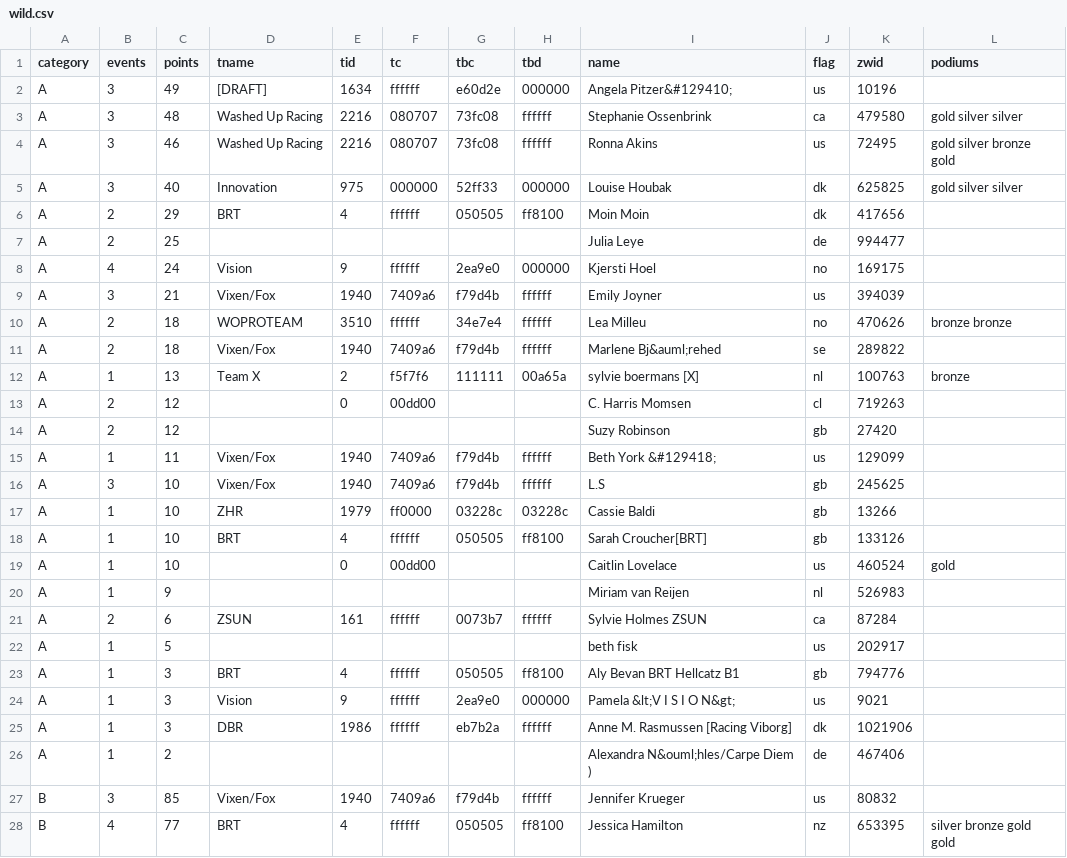
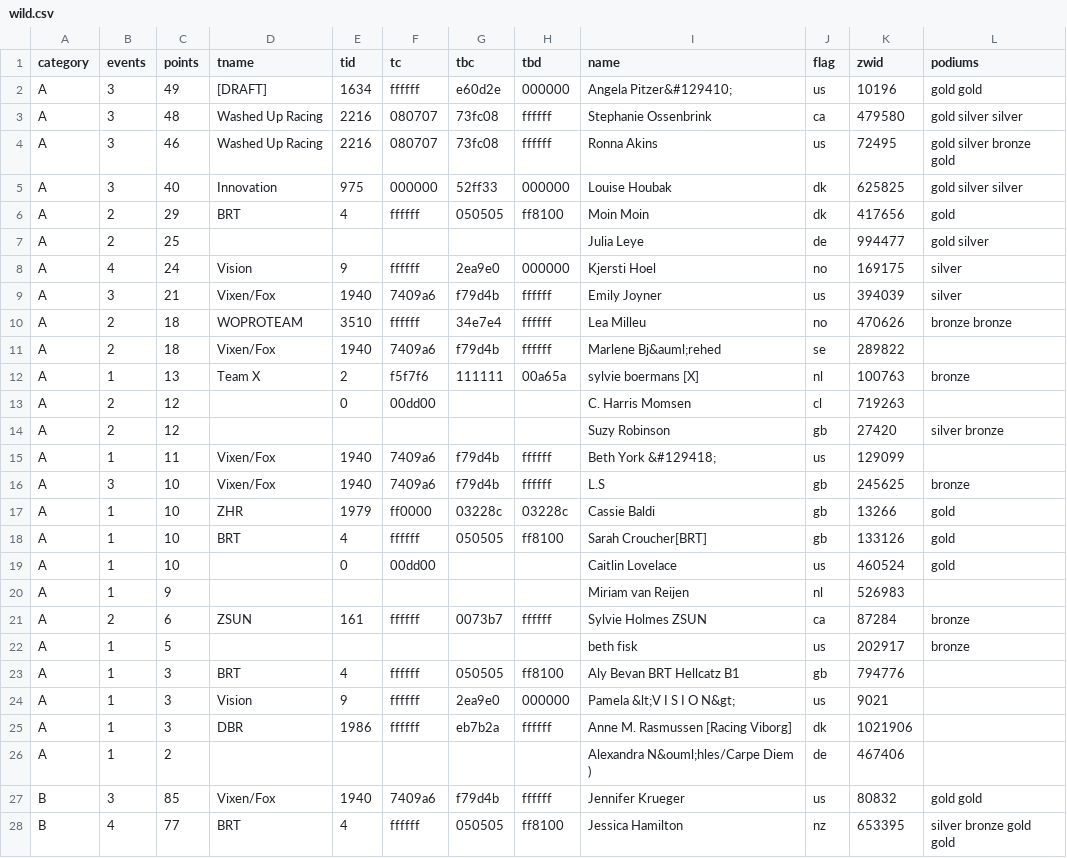
Before and after one commit to jessicah/boltrace.team, a CSV file: _data/wild.csv, drawn as a sheet; only a part is shown; the diff covers the shown part only.

Commit message:
Wild Women: add missing podium results.

```diff
--- a/_data/wild.csv
+++ b/_data/wild.csv
@@ -1,3 +1,3 @@
 category,events,points,tname,tid,tc,tbc,tbd,name,flag,zwid,podiums
-A,3,49,[DRAFT],1634,ffffff,e60d2e,000000,Angela Pitzer&#129410;,us,10196,
+A,3,49,[DRAFT],1634,ffffff,e60d2e,000000,Angela Pitzer&#129410;,us,10196,gold gold
 A,3,48,Washed Up Racing,2216,080707,73fc08,ffffff,Stephanie Ossenbrink,ca,479580,gold silver silver
@@ -5,6 +5,6 @@ A,3,46,Washed Up Racing,2216,080707,73fc08,ffffff,Ronna Akins,us,72495,gold silv
 A,3,40,Innovation,975,000000,52ff33,000000,Louise Houbak,dk,625825,gold silver silver
-A,2,29,BRT,4,ffffff,050505,ff8100,Moin Moin,dk,417656,
-A,2,25,,,,,,Julia Leye,de,994477,
-A,4,24,Vision,9,ffffff,2ea9e0,000000,Kjersti Hoel,no,169175,
-A,3,21,Vixen/Fox,1940,7409a6,f79d4b,ffffff,Emily Joyner,us,394039,
+A,2,29,BRT,4,ffffff,050505,ff8100,Moin Moin,dk,417656,gold
+A,2,25,,,,,,Julia Leye,de,994477,gold silver
+A,4,24,Vision,9,ffffff,2ea9e0,000000,Kjersti Hoel,no,169175,silver
+A,3,21,Vixen/Fox,1940,7409a6,f79d4b,ffffff,Emily Joyner,us,394039,silver
 A,2,18,WOPROTEAM,3510,ffffff,34e7e4,ffffff,Lea Milleu,no,470626,bronze bronze
@@ -13,11 +13,11 @@ A,1,13,Team X,2,f5f7f6,111111,00a65a,sylvie boermans [X],nl,100763,bronze
 A,2,12,,0,00dd00,,,C. Harris Momsen,cl,719263,
-A,2,12,,,,,,Suzy Robinson,gb,27420,
+A,2,12,,,,,,Suzy Robinson,gb,27420,silver bronze
 A,1,11,Vixen/Fox,1940,7409a6,f79d4b,ffffff,Beth York &#129418;,us,129099,
-A,3,10,Vixen/Fox,1940,7409a6,f79d4b,ffffff,L.S,gb,245625,
-A,1,10,ZHR,1979,ff0000,03228c,03228c,Cassie Baldi,gb,13266,
-A,1,10,BRT,4,ffffff,050505,ff8100,Sarah Croucher[BRT],gb,133126,
+A,3,10,Vixen/Fox,1940,7409a6,f79d4b,ffffff,L.S,gb,245625,bronze
+A,1,10,ZHR,1979,ff0000,03228c,03228c,Cassie Baldi,gb,13266,gold
+A,1,10,BRT,4,ffffff,050505,ff8100,Sarah Croucher[BRT],gb,133126,gold
 A,1,10,,0,00dd00,,,Caitlin Lovelace ,us,460524,gold
 A,1,9,,,,,,Miriam van Reijen,nl,526983,
-A,2,6,ZSUN,161,ffffff,0073b7,ffffff,Sylvie Holmes ZSUN,ca,87284,
-A,1,5,,,,,,beth fisk,us,202917,
+A,2,6,ZSUN,161,ffffff,0073b7,ffffff,Sylvie Holmes ZSUN,ca,87284,bronze
+A,1,5,,,,,,beth fisk,us,202917,bronze
 A,1,3,BRT,4,ffffff,050505,ff8100,Aly Bevan BRT Hellcatz B1,gb,794776,
@@ -26,3 +26,3 @@ A,1,3,DBR,1986,ffffff,eb7b2a,ffffff,Anne M. Rasmussen [Racing Viborg],dk,1021906
 A,1,2,,,,,,Alexandra N&ouml;hles/Carpe Diem ),de,467406,
-B,3,85,Vixen/Fox,1940,7409a6,f79d4b,ffffff,Jennifer Krueger,us,80832,
+B,3,85,Vixen/Fox,1940,7409a6,f79d4b,ffffff,Jennifer Krueger,us,80832,gold gold
 B,4,77,BRT,4,ffffff,050505,ff8100,Jessica Hamilton,nz,653395,silver bronze gold gold
```
Also changed, not shown: 24 edited cells elsewhere in this file.
